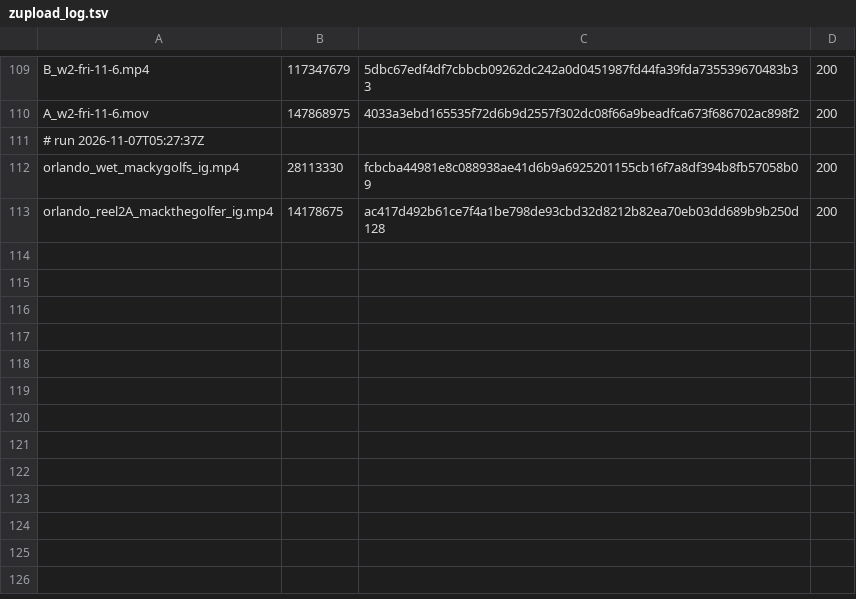
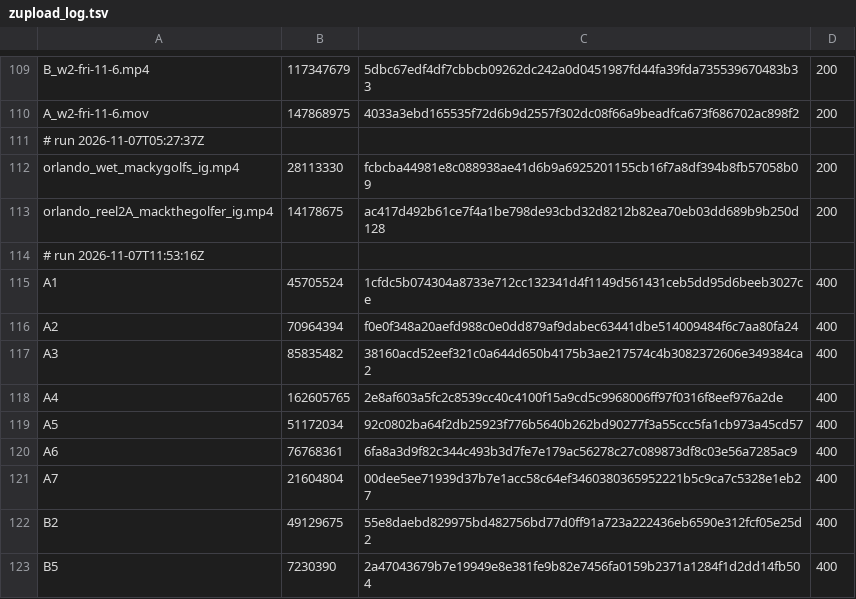
Before and after one commit to mack-fitz/clips, a TSV file: state/zupload_log.tsv, drawn as a sheet; only a part is shown, gaps mark what is left out.

```diff
--- a/state/zupload_log.tsv
+++ b/state/zupload_log.tsv
@@ -113 +113,11 @@ orlando_wet_mackygolfs_ig.mp4	28113330	fcbcba44981e8c088938ae41d6b9a6925201155cb
 orlando_reel2A_mackthegolfer_ig.mp4	14178675	ac417d492b61ce7f4a1be798de93cbd32d8212b82ea70eb03dd689b9b250d128	200
+# run 2026-11-07T11:53:16Z
+A1	45705524	1cfdc5b074304a8733e712cc132341d4f1149d561431ceb5dd95d6beeb3027ce	400
+A2	70964394	f0e0f348a20aefd988c0e0dd879af9dabec63441dbe514009484f6c7aa80fa24	400
+A3	85835482	38160acd52eef321c0a644d650b4175b3ae217574c4b3082372606e349384ca2	400
+A4	162605765	2e8af603a5fc2c8539cc40c4100f15a9cd5c9968006ff97f0316f8eef976a2de	400
+A5	51172034	92c0802ba64f2db25923f776b5640b262bd90277f3a55ccc5fa1cb973a45cd57	400
+A6	76768361	6fa8a3d9f82c344c493b3d7fe7e179ac56278c27c089873df8c03e56a7285ac9	400
+A7	21604804	00dee5ee71939d37b7e1acc58c64ef3460380365952221b5c9ca7c5328e1eb27	400
+B2	49129675	55e8daebd829975bd482756bd77d0ff91a723a222436eb6590e312fcf05e25d2	400
+B5	7230390	2a47043679b7e19949e8e381fe9b82e7456fa0159b2371a1284f1d2dd14fb504	400
```
Also changed, not shown: 1 other file.
